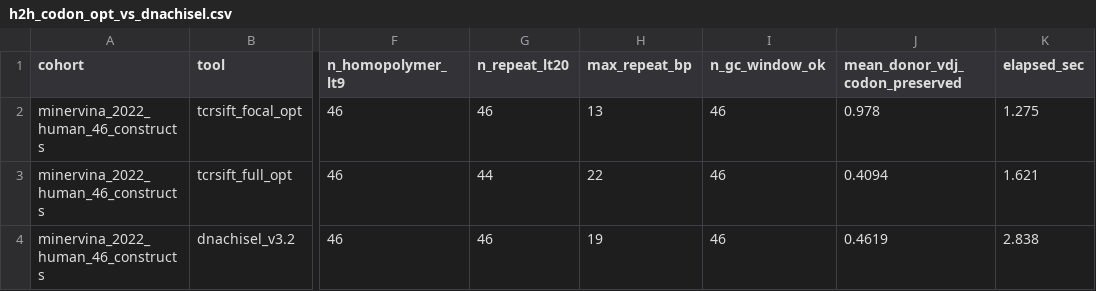
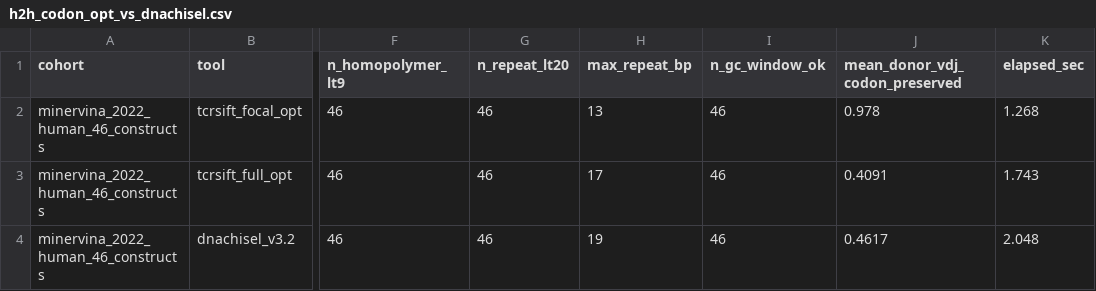
Before and after one commit to pirl-unc/tcrsift, a CSV file: benchmarks/head_to_head/results/h2h_codon_opt_vs_dnachisel.csv, drawn as a sheet; only a part is shown, gaps mark what is left out; the diff names each change by its address in the sheet, - before the commit and + after, or states it on an @@ line.

Commit message:
3.43.1: Mixed-V TCRdist fallback, distance-aware scoring, repeat-free full codon opt, and docs (#408)

```diff
--- a/benchmarks/head_to_head/results/h2h_codon_opt_vs_dnachisel.csv
+++ b/benchmarks/head_to_head/results/h2h_codon_opt_vs_dnachisel.csv
-K2 (elapsed_sec): 1.275
+K2 (elapsed_sec): 1.268
-G3 (n_repeat_lt20): 44
+G3 (n_repeat_lt20): 46
-H3 (max_repeat_bp): 22
+H3 (max_repeat_bp): 17
-J3 (mean_donor_vdj_codon_preserved): 0.4094
+J3 (mean_donor_vdj_codon_preserved): 0.4091
-K3 (elapsed_sec): 1.621
+K3 (elapsed_sec): 1.743
-J4 (mean_donor_vdj_codon_preserved): 0.4619
+J4 (mean_donor_vdj_codon_preserved): 0.4617
-K4 (elapsed_sec): 2.838
+K4 (elapsed_sec): 2.048
```
Also changed, not shown: 16 other files.
